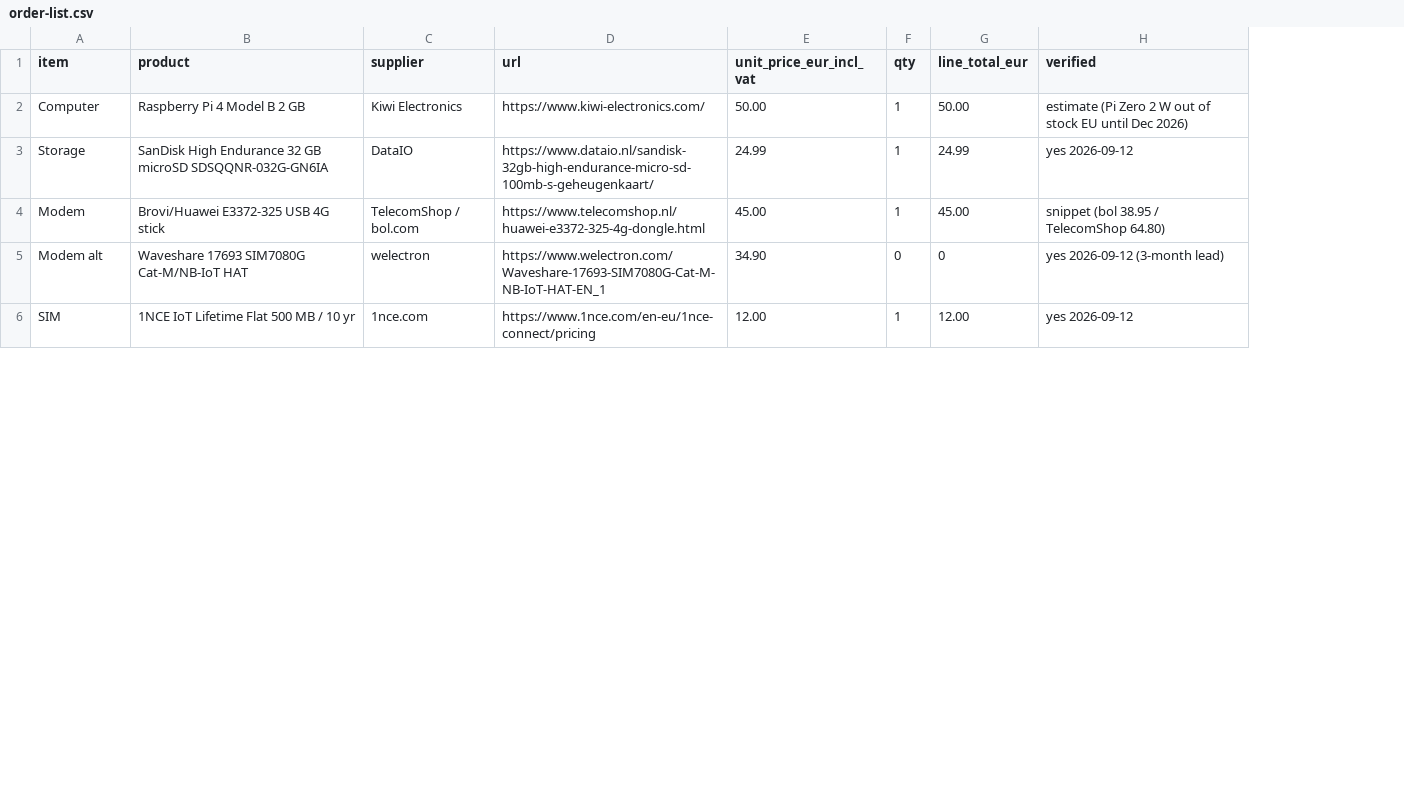
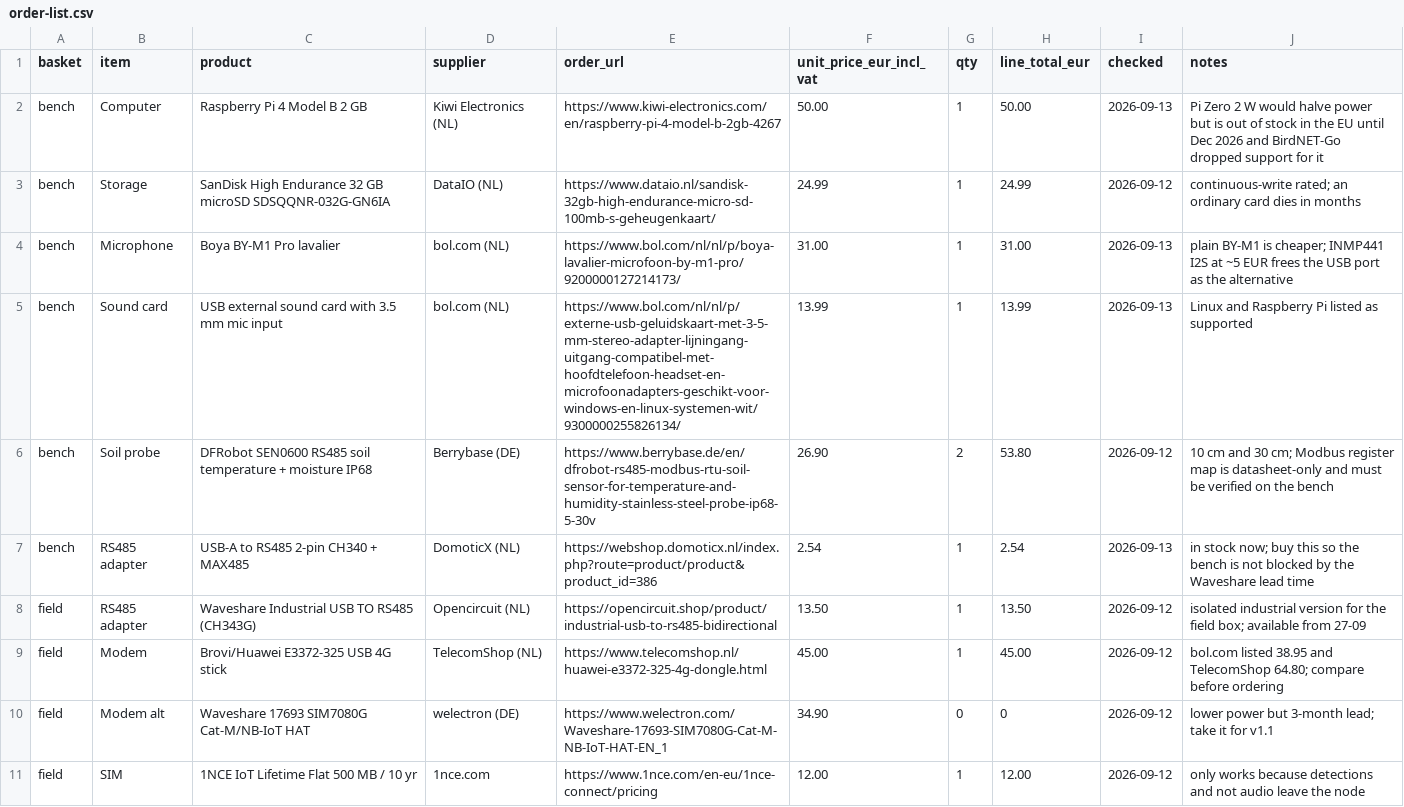
Before and after one commit to oncra/life, a CSV file: kit/order-list.csv, drawn as a sheet; only a part is shown; removed rows and columns are numbered as before the commit, all else as after; the diff covers the shown part only; the diff names each change by its address in the sheet, - before the commit and + after, or states it on an @@ line.

Commit message:
Docs order

```diff
--- a/kit/order-list.csv
+++ b/kit/order-list.csv
+column A (basket), rows 2-3: bench | bench; rows 9-11: all field
-column H (verified), rows 2-6: estimate (Pi Zero 2 W out of stock EU until Dec 2026) | yes 2026-09-12 | snippet (bol 38.95 / TelecomShop 64.80) | yes 2026-09-12 (3-month lead) | yes 2026-09-12
+column I (checked), rows 2-3: 2026-09-13 | 2026-09-12; rows 9-11: all 2026-09-12
+column J (notes), rows 2-3: Pi Zero 2 W would halve power but is out of stock in the EU until Dec 2026 and BirdNET-Go dropped support for it | continuous-write rated; an ordinary card dies in months; rows 9-11: bol.com listed 38.95 and TelecomShop 64.80; compare before ordering | lower power but 3-month lead; take it for v1.1 | only works because detections and not audio leave the node
-E1: url
+E1: order_url
-D2 (supplier): Kiwi Electronics
+D2 (supplier): Kiwi Electronics (NL)
-E2 (order_url): https://www.kiwi-electronics.com/
+E2 (order_url): https://www.kiwi-electronics.com/en/raspberry-pi-4-model-b-2gb-4267
-D3 (supplier): DataIO
+D3 (supplier): DataIO (NL)
+row 4: bench | Microphone | Boya BY-M1 Pro lavalier | bol.com (NL) | https://www.bol.com/nl/nl/p/boya-lavalier-microfoon-by-m1-pro/9200000127214173/ | 31.00 | 1 | 31.00 | 2026-09-13 | plain BY-M1 is cheaper; INMP441 I2S at ~5 EUR frees the USB port as the alternative
+row 5: bench | Sound card | USB external sound card with 3.5 mm mic input | bol.com (NL) | https://www.bol.com/nl/nl/p/externe-usb-geluidskaart-met-3-5-mm-stereo-adapter-lijningang-uitgang-compatibel-met-hoofdtelefoon-headset-en-microfoonadapters-geschikt-voor-windows-en-linux-systemen-wit/9300000255826134/ | 13.99 | 1 | 13.99 | 2026-09-13 | Linux and Raspberry Pi listed as supported
+row 6: bench | Soil probe | DFRobot SEN0600 RS485 soil temperature + moisture IP68 | Berrybase (DE) | https://www.berrybase.de/en/dfrobot-rs485-modbus-rtu-soil-sensor-for-temperature-and-humidity-stainless-steel-probe-ip68-5-30v | 26.90 | 2 | 53.80 | 2026-09-12 | 10 cm and 30 cm; Modbus register map is datasheet-only and must be verified on the bench
+row 7: bench | RS485 adapter | USB-A to RS485 2-pin CH340 + MAX485 | DomoticX (NL) | https://webshop.domoticx.nl/index.php?route=product/product&product_id=386 | 2.54 | 1 | 2.54 | 2026-09-13 | in stock now; buy this so the bench is not blocked by the Waveshare lead time
+row 8: field | RS485 adapter | Waveshare Industrial USB TO RS485 (CH343G) | Opencircuit (NL) | https://opencircuit.shop/product/industrial-usb-to-rs485-bidirectional | 13.50 | 1 | 13.50 | 2026-09-12 | isolated industrial version for the field box; available from 27-09
-D9 (supplier): TelecomShop / bol.com
+D9 (supplier): TelecomShop (NL)
-D10 (supplier): welectron
+D10 (supplier): welectron (DE)
```
Also changed, not shown: 2 added rows, 6 removed rows and 26 edited cells elsewhere in this file, 2 other files.
